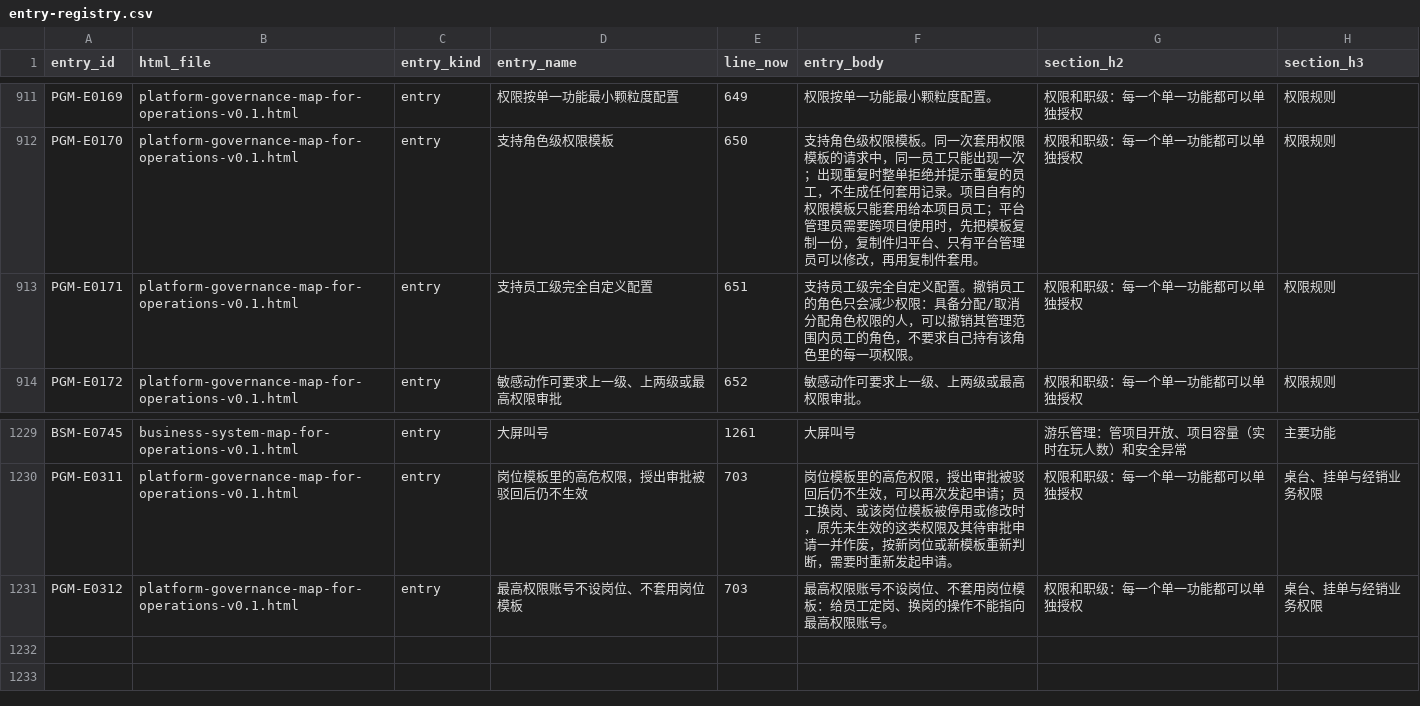
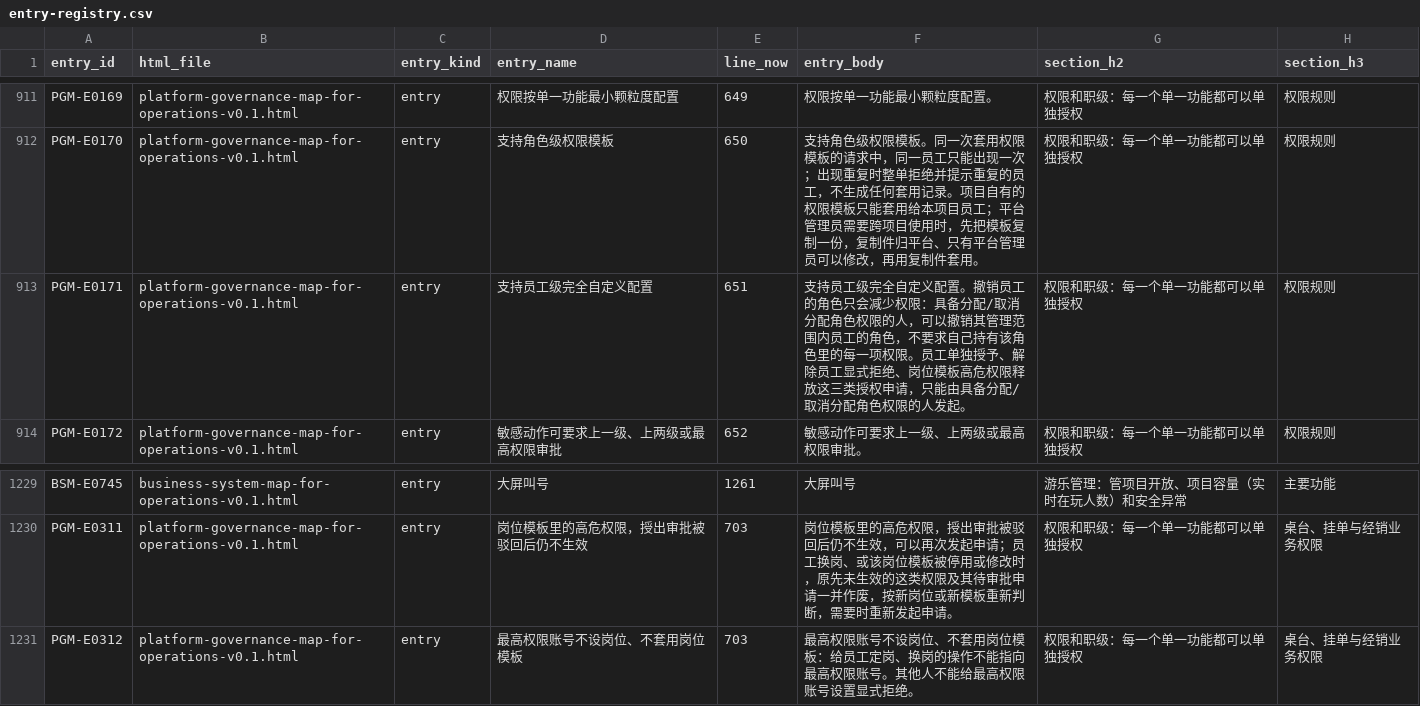
Before and after one commit to jxh1979/mall, a CSV file: docs/prd-audit/entry-registry.csv, drawn as a sheet; only a part is shown, gaps mark what is left out.

```diff
--- a/docs/prd-audit/entry-registry.csv
+++ b/docs/prd-audit/entry-registry.csv
@@ -912,3 +912,3 @@ PGM-E0169,platform-governance-map-for-operations-v0.1.html,entry,权限按单一
 PGM-E0170,platform-governance-map-for-operations-v0.1.html,entry,支持角色级权限模板,650,支持角色级权限模板。同一次套用权限模板的请求中，同一员工只能出现一次；出现重复时整单拒绝并提示重复的员工，不生成任何套用记录。项目自有的权限模板只能套用给本项目员工；平台管理员需要跨项目使用时，先把模板复制一份，复制件归平台、只有平台管理员可以修改，再用复制件套用。,权限和职级：每一个单一功能都可以单独授权,权限规则
-PGM-E0171,platform-governance-map-for-operations-v0.1.html,entry,支持员工级完全自定义配置,651,支持员工级完全自定义配置。撤销员工的角色只会减少权限：具备分配/取消分配角色权限的人，可以撤销其管理范围内员工的角色，不要求自己持有该角色里的每一项权限。,权限和职级：每一个单一功能都可以单独授权,权限规则
+PGM-E0171,platform-governance-map-for-operations-v0.1.html,entry,支持员工级完全自定义配置,651,支持员工级完全自定义配置。撤销员工的角色只会减少权限：具备分配/取消分配角色权限的人，可以撤销其管理范围内员工的角色，不要求自己持有该角色里的每一项权限。员工单独授予、解除员工显式拒绝、岗位模板高危权限释放这三类授权申请，只能由具备分配/取消分配角色权限的人发起。,权限和职级：每一个单一功能都可以单独授权,权限规则
 PGM-E0172,platform-governance-map-for-operations-v0.1.html,entry,敏感动作可要求上一级、上两级或最高权限审批,652,敏感动作可要求上一级、上两级或最高权限审批。,权限和职级：每一个单一功能都可以单独授权,权限规则
@@ -1230,2 +1230,2 @@ BSM-E0745,business-system-map-for-operations-v0.1.html,entry,大屏叫号,1261,
 PGM-E0311,platform-governance-map-for-operations-v0.1.html,entry,岗位模板里的高危权限，授出审批被驳回后仍不生效,703,岗位模板里的高危权限，授出审批被驳回后仍不生效，可以再次发起申请；员工换岗、或该岗位模板被停用或修改时，原先未生效的这类权限及其待审批申请一并作废，按新岗位或新模板重新判断，需要时重新发起申请。,权限和职级：每一个单一功能都可以单独授权,桌台、挂单与经销业务权限
-PGM-E0312,platform-governance-map-for-operations-v0.1.html,entry,最高权限账号不设岗位、不套用岗位模板,703,最高权限账号不设岗位、不套用岗位模板：给员工定岗、换岗的操作不能指向最高权限账号。,权限和职级：每一个单一功能都可以单独授权,桌台、挂单与经销业务权限
+PGM-E0312,platform-governance-map-for-operations-v0.1.html,entry,最高权限账号不设岗位、不套用岗位模板,703,最高权限账号不设岗位、不套用岗位模板：给员工定岗、换岗的操作不能指向最高权限账号。其他人不能给最高权限账号设置显式拒绝。,权限和职级：每一个单一功能都可以单独授权,桌台、挂单与经销业务权限
```
Also changed, not shown: docs/prd-audit/authority-rule-ledger.csv, docs/prd-audit/html-prd-coverage.csv, 12 other files.
